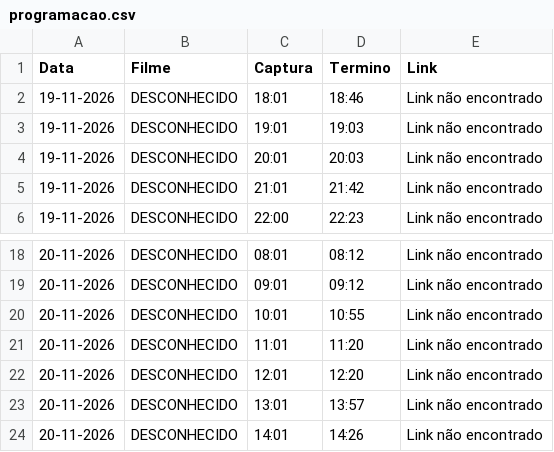
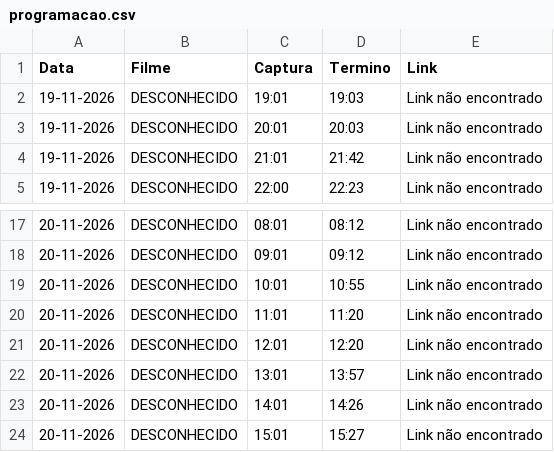
Before and after one commit to limeradio0800-stack/criterion-tracker, a CSV file: programacao.csv, drawn as a sheet; only a part is shown, gaps mark what is left out; removed rows and columns are numbered as before the commit, all else as after; the diff names each change by its address in the sheet, - before the commit and + after, or states it on an @@ line.

```diff
--- a/programacao.csv
+++ b/programacao.csv
-row 2: 19-11-2026 | DESCONHECIDO | 18:01 | 18:46 | Link não encontrado
+row 24: 20-11-2026 | DESCONHECIDO | 15:01 | 15:27 | Link não encontrado
```
